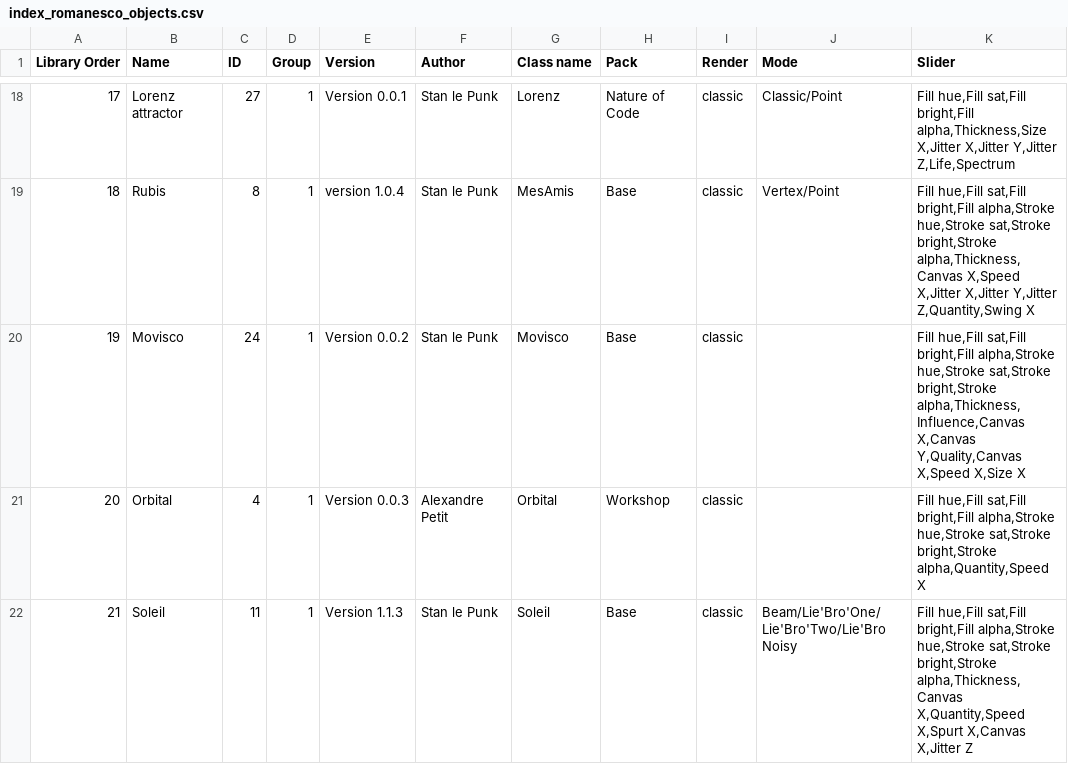
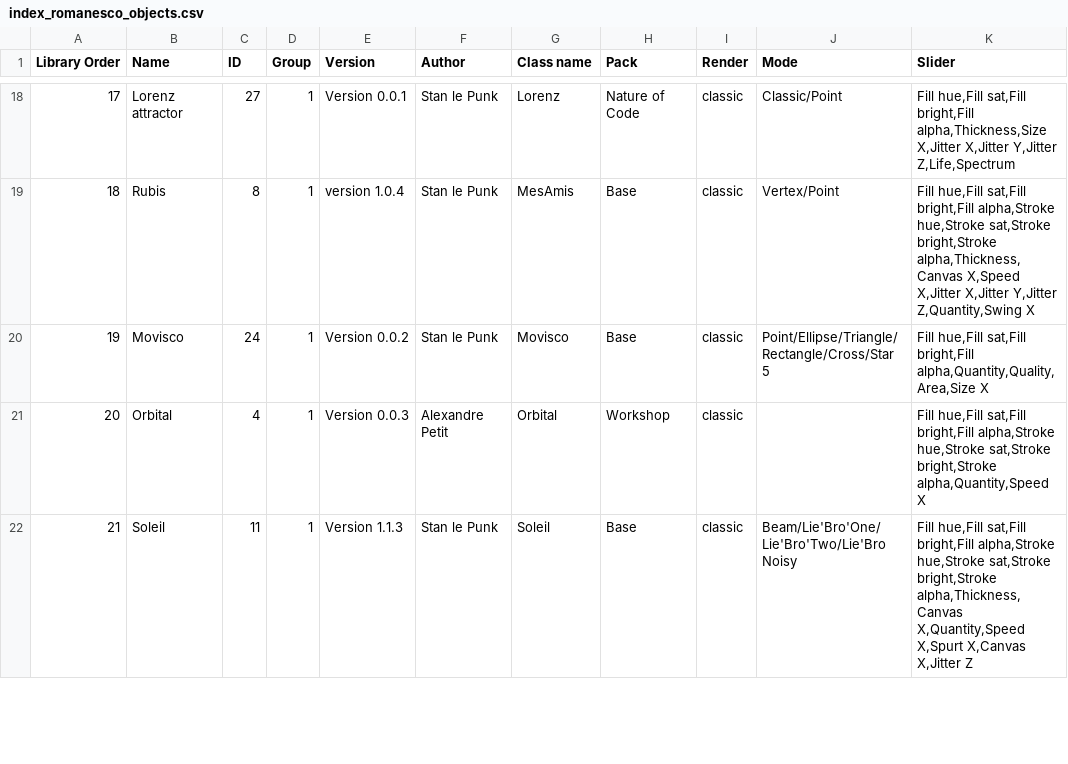
Before and after one commit to knupel/ROMANESCO-Processing, a CSV file: Software_30/Controleur_30/preferences/objects/index_romanesco_objects.csv, drawn as a sheet; only a part is shown, gaps mark what is left out.

```diff
--- a/Software_30/Controleur_30/preferences/objects/index_romanesco_objects.csv
+++ b/Software_30/Controleur_30/preferences/objects/index_romanesco_objects.csv
@@ -19,3 +19,3 @@ Library Order,Name,ID,Group,Version,Author,Class name,Pack,Render,Mode,Slider
 18,Rubis,8,1,version 1.0.4,Stan le Punk,MesAmis,Base,classic,Vertex/Point,"Fill hue,Fill sat,Fill bright,Fill alpha,Stroke hue,Stroke sat,Stroke bright,Stroke alpha,Thickness,Canvas X,Speed X,Jitter X,Jitter Y,Jitter Z,Quantity,Swing X"
-19,Movisco,24,1,Version 0.0.2,Stan le Punk,Movisco,Base,classic,,"Fill hue,Fill sat,Fill bright,Fill alpha,Stroke hue,Stroke sat,Stroke bright,Stroke alpha,Thickness,Influence,Canvas X,Canvas Y,Quality,Canvas X,Speed X,Size X"
+19,Movisco,24,1,Version 0.0.2,Stan le Punk,Movisco,Base,classic,Point/Ellipse/Triangle/Rectangle/Cross/Star 5,"Fill hue,Fill sat,Fill bright,Fill alpha,Quantity,Quality,Area,Size X"
 20,Orbital,4,1,Version 0.0.3,Alexandre Petit,Orbital,Workshop,classic,,"Fill hue,Fill sat,Fill bright,Fill alpha,Stroke hue,Stroke sat,Stroke bright,Stroke alpha,Quantity,Speed X"
```
Also changed, not shown: Software_30/PreScene_30/preferences/objects/index_romanesco_objects.csv, 2 other files.
